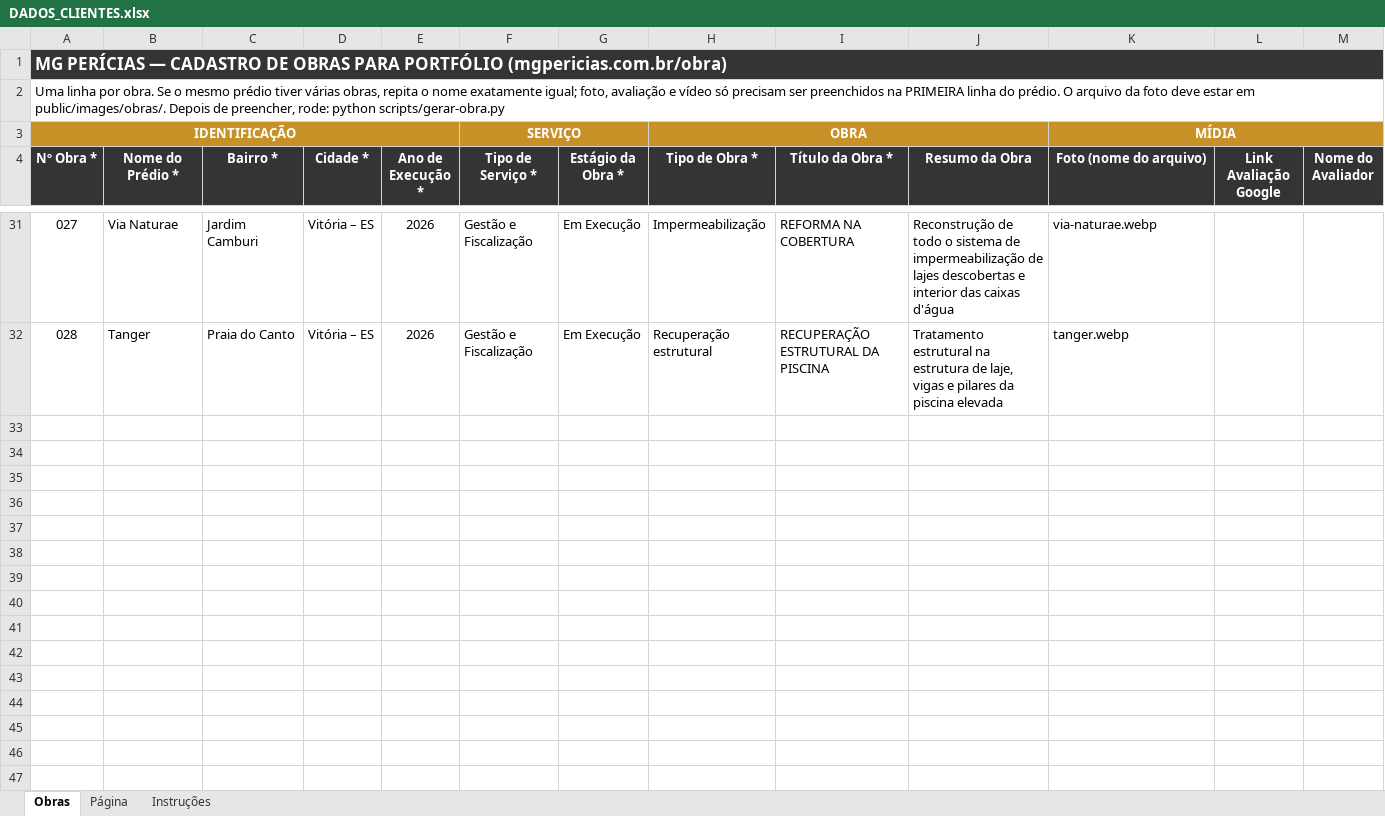
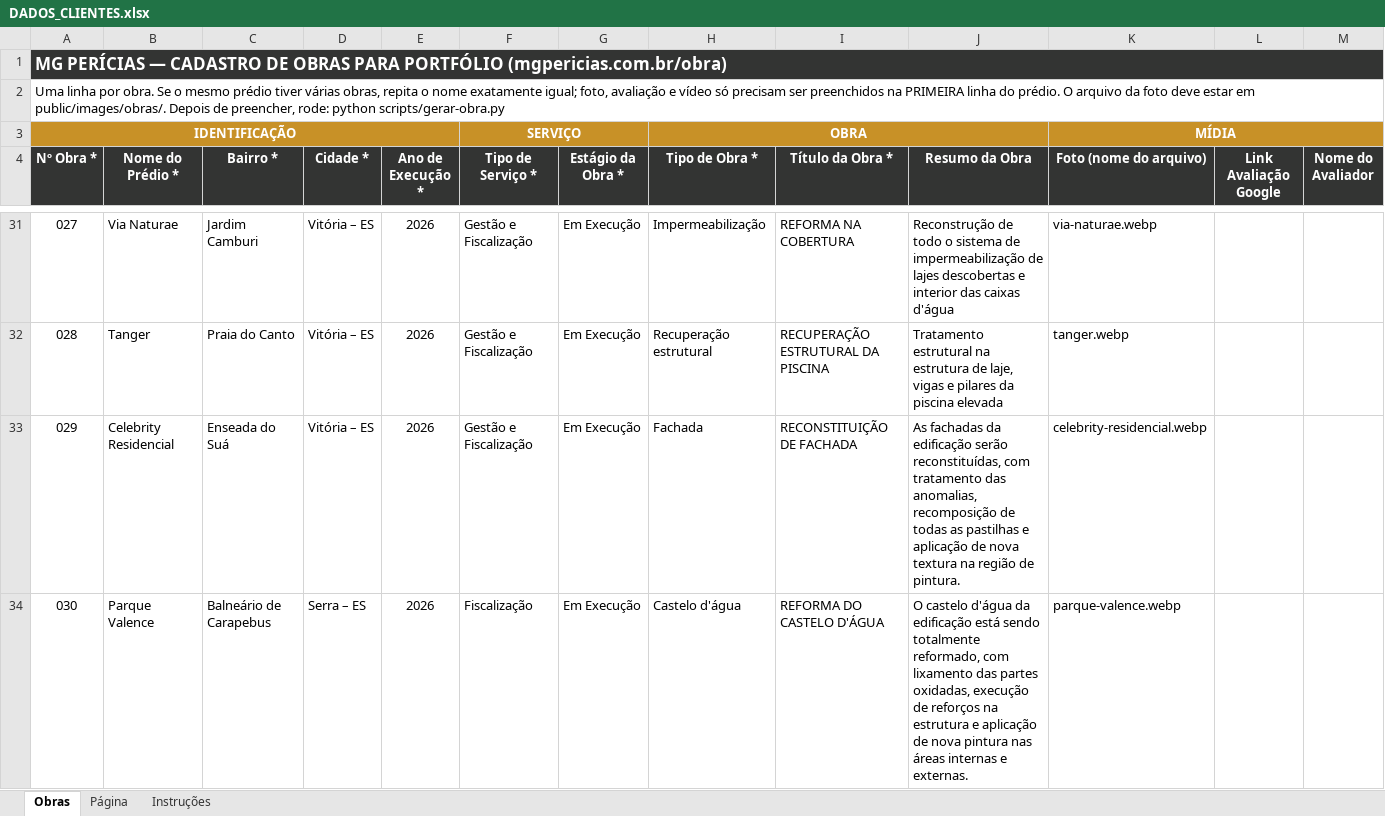
Before and after one commit to mgpericias/mg-pericias-nextjs, an Excel workbook: dados/obras/DADOS_CLIENTES.xlsx, sheet Obras, drawn as a sheet; only a part is shown, gaps mark what is left out; values as stored, in another font and other column widths than the file's, no borders; rows hold the shown columns only; the diff names each change by its address in the sheet, - before the commit and + after, or states it on an @@ line.

```diff
--- a/dados/obras/DADOS_CLIENTES.xlsx (sheet Obras)
+++ b/dados/obras/DADOS_CLIENTES.xlsx (sheet Obras)
+row 33: 029 | Celebrity Residencial | Enseada do Suá | Vitória – ES | 2026 | Gestão e Fiscalização | Em Execução | Fachada | RECONSTITUIÇÃO DE FACHADA | As fachadas da edificação serão reconstituídas, com tratamento das anomalias, recomposição de todas as pastilhas e aplicação de nova textura na região de pintura. | celebrity-residencial.webp
+row 34: 030 | Parque Valence | Balneário de Carapebus | Serra – ES | 2026 | Fiscalização | Em Execução | Castelo d'água | REFORMA DO CASTELO D'ÁGUA | O castelo d'água da edificação está sendo totalmente reformado, com lixamento das partes oxidadas, execução de reforços na estrutura e aplicação de nova pintura nas áreas internas e externas. | parque-valence.webp
```
Also changed, not shown: 3 other files.
